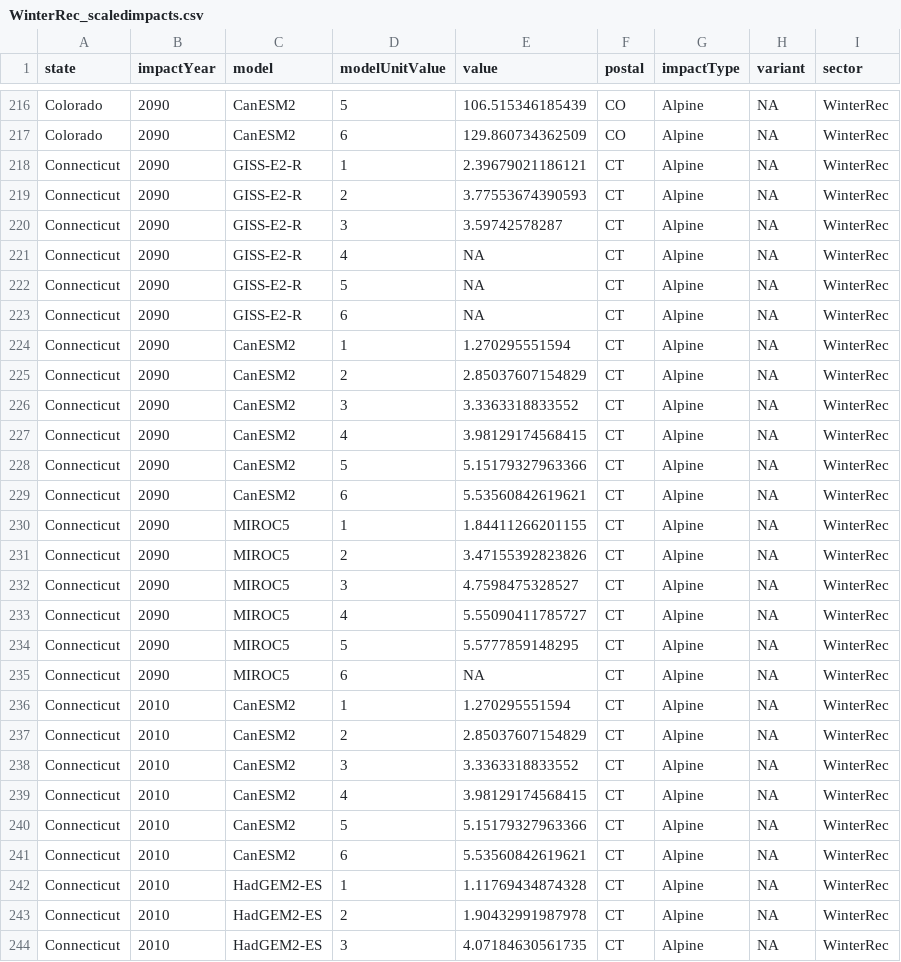
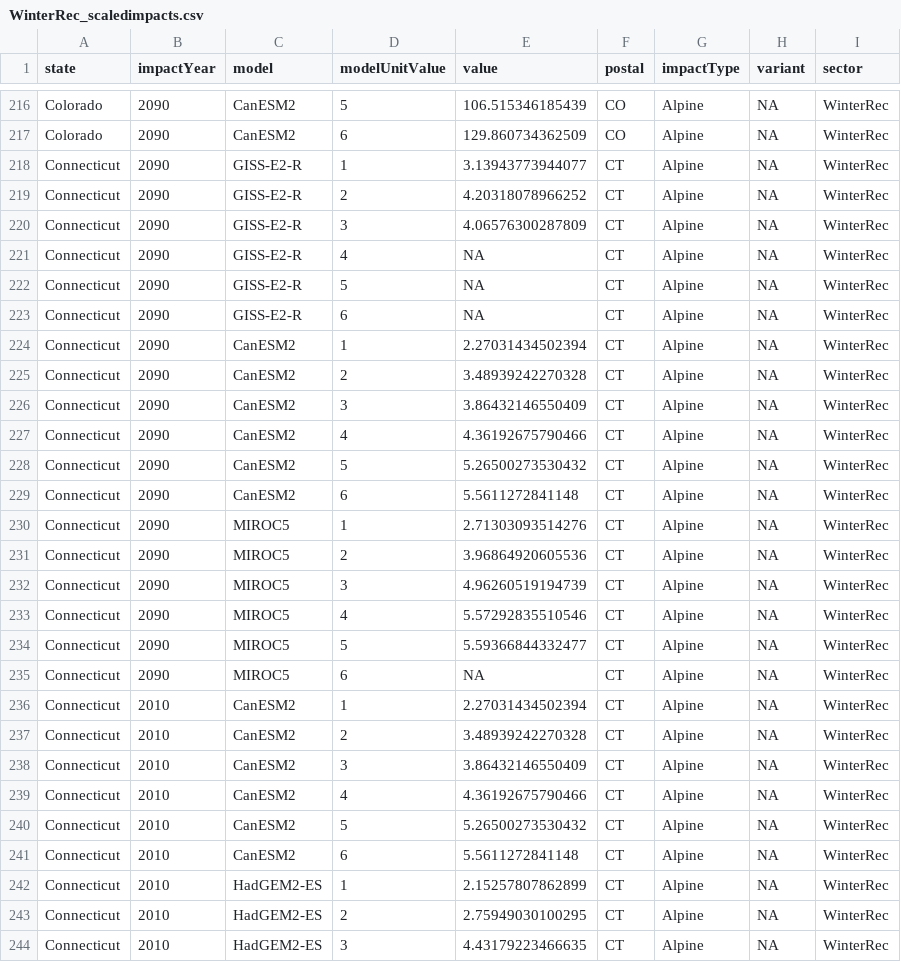
Before and after one commit to USEPA/FrEDI_Data, a CSV file: inst/extdata/state/gcm/WinterRec_scaledimpacts.csv, drawn as a sheet; only a part is shown, gaps mark what is left out; the diff covers the shown part only.

Commit message:
Updating Winter Rec scaled impacts
Corrected issue with impacts in RI and CT

```diff
--- a/inst/extdata/state/gcm/WinterRec_scaledimpacts.csv
+++ b/inst/extdata/state/gcm/WinterRec_scaledimpacts.csv
@@ -217,5 +217,5 @@
 "Colorado","2090","CanESM2","6",129.860734362509,"CO","Alpine","NA","WinterRec"
-"Connecticut","2090","GISS-E2-R","1",2.39679021186121,"CT","Alpine","NA","WinterRec"
-"Connecticut","2090","GISS-E2-R","2",3.77553674390593,"CT","Alpine","NA","WinterRec"
-"Connecticut","2090","GISS-E2-R","3",3.59742578287,"CT","Alpine","NA","WinterRec"
+"Connecticut","2090","GISS-E2-R","1",3.13943773944077,"CT","Alpine","NA","WinterRec"
+"Connecticut","2090","GISS-E2-R","2",4.20318078966252,"CT","Alpine","NA","WinterRec"
+"Connecticut","2090","GISS-E2-R","3",4.06576300287809,"CT","Alpine","NA","WinterRec"
 "Connecticut","2090","GISS-E2-R","4",NA,"CT","Alpine","NA","WinterRec"
@@ -223,22 +223,22 @@
 "Connecticut","2090","GISS-E2-R","6",NA,"CT","Alpine","NA","WinterRec"
-"Connecticut","2090","CanESM2","1",1.270295551594,"CT","Alpine","NA","WinterRec"
-"Connecticut","2090","CanESM2","2",2.85037607154829,"CT","Alpine","NA","WinterRec"
-"Connecticut","2090","CanESM2","3",3.3363318833552,"CT","Alpine","NA","WinterRec"
-"Connecticut","2090","CanESM2","4",3.98129174568415,"CT","Alpine","NA","WinterRec"
-"Connecticut","2090","CanESM2","5",5.15179327963366,"CT","Alpine","NA","WinterRec"
-"Connecticut","2090","CanESM2","6",5.53560842619621,"CT","Alpine","NA","WinterRec"
-"Connecticut","2090","MIROC5","1",1.84411266201155,"CT","Alpine","NA","WinterRec"
-"Connecticut","2090","MIROC5","2",3.47155392823826,"CT","Alpine","NA","WinterRec"
-"Connecticut","2090","MIROC5","3",4.7598475328527,"CT","Alpine","NA","WinterRec"
-"Connecticut","2090","MIROC5","4",5.55090411785727,"CT","Alpine","NA","WinterRec"
-"Connecticut","2090","MIROC5","5",5.5777859148295,"CT","Alpine","NA","WinterRec"
+"Connecticut","2090","CanESM2","1",2.27031434502394,"CT","Alpine","NA","WinterRec"
+"Connecticut","2090","CanESM2","2",3.48939242270328,"CT","Alpine","NA","WinterRec"
+"Connecticut","2090","CanESM2","3",3.86432146550409,"CT","Alpine","NA","WinterRec"
+"Connecticut","2090","CanESM2","4",4.36192675790466,"CT","Alpine","NA","WinterRec"
+"Connecticut","2090","CanESM2","5",5.26500273530432,"CT","Alpine","NA","WinterRec"
+"Connecticut","2090","CanESM2","6",5.5611272841148,"CT","Alpine","NA","WinterRec"
+"Connecticut","2090","MIROC5","1",2.71303093514276,"CT","Alpine","NA","WinterRec"
+"Connecticut","2090","MIROC5","2",3.96864920605536,"CT","Alpine","NA","WinterRec"
+"Connecticut","2090","MIROC5","3",4.96260519194739,"CT","Alpine","NA","WinterRec"
+"Connecticut","2090","MIROC5","4",5.57292835510546,"CT","Alpine","NA","WinterRec"
+"Connecticut","2090","MIROC5","5",5.59366844332477,"CT","Alpine","NA","WinterRec"
 "Connecticut","2090","MIROC5","6",NA,"CT","Alpine","NA","WinterRec"
-"Connecticut","2010","CanESM2","1",1.270295551594,"CT","Alpine","NA","WinterRec"
-"Connecticut","2010","CanESM2","2",2.85037607154829,"CT","Alpine","NA","WinterRec"
-"Connecticut","2010","CanESM2","3",3.3363318833552,"CT","Alpine","NA","WinterRec"
-"Connecticut","2010","CanESM2","4",3.98129174568415,"CT","Alpine","NA","WinterRec"
-"Connecticut","2010","CanESM2","5",5.15179327963366,"CT","Alpine","NA","WinterRec"
-"Connecticut","2010","CanESM2","6",5.53560842619621,"CT","Alpine","NA","WinterRec"
-"Connecticut","2010","HadGEM2-ES","1",1.11769434874328,"CT","Alpine","NA","WinterRec"
-"Connecticut","2010","HadGEM2-ES","2",1.90432991987978,"CT","Alpine","NA","WinterRec"
-"Connecticut","2010","HadGEM2-ES","3",4.07184630561735,"CT","Alpine","NA","WinterRec"
+"Connecticut","2010","CanESM2","1",2.27031434502394,"CT","Alpine","NA","WinterRec"
+"Connecticut","2010","CanESM2","2",3.48939242270328,"CT","Alpine","NA","WinterRec"
+"Connecticut","2010","CanESM2","3",3.86432146550409,"CT","Alpine","NA","WinterRec"
+"Connecticut","2010","CanESM2","4",4.36192675790466,"CT","Alpine","NA","WinterRec"
+"Connecticut","2010","CanESM2","5",5.26500273530432,"CT","Alpine","NA","WinterRec"
+"Connecticut","2010","CanESM2","6",5.5611272841148,"CT","Alpine","NA","WinterRec"
+"Connecticut","2010","HadGEM2-ES","1",2.15257807862899,"CT","Alpine","NA","WinterRec"
+"Connecticut","2010","HadGEM2-ES","2",2.75949030100295,"CT","Alpine","NA","WinterRec"
+"Connecticut","2010","HadGEM2-ES","3",4.43179223466635,"CT","Alpine","NA","WinterRec"
```
Also changed, not shown: 101 edited cells elsewhere in this file, 1 other file.
